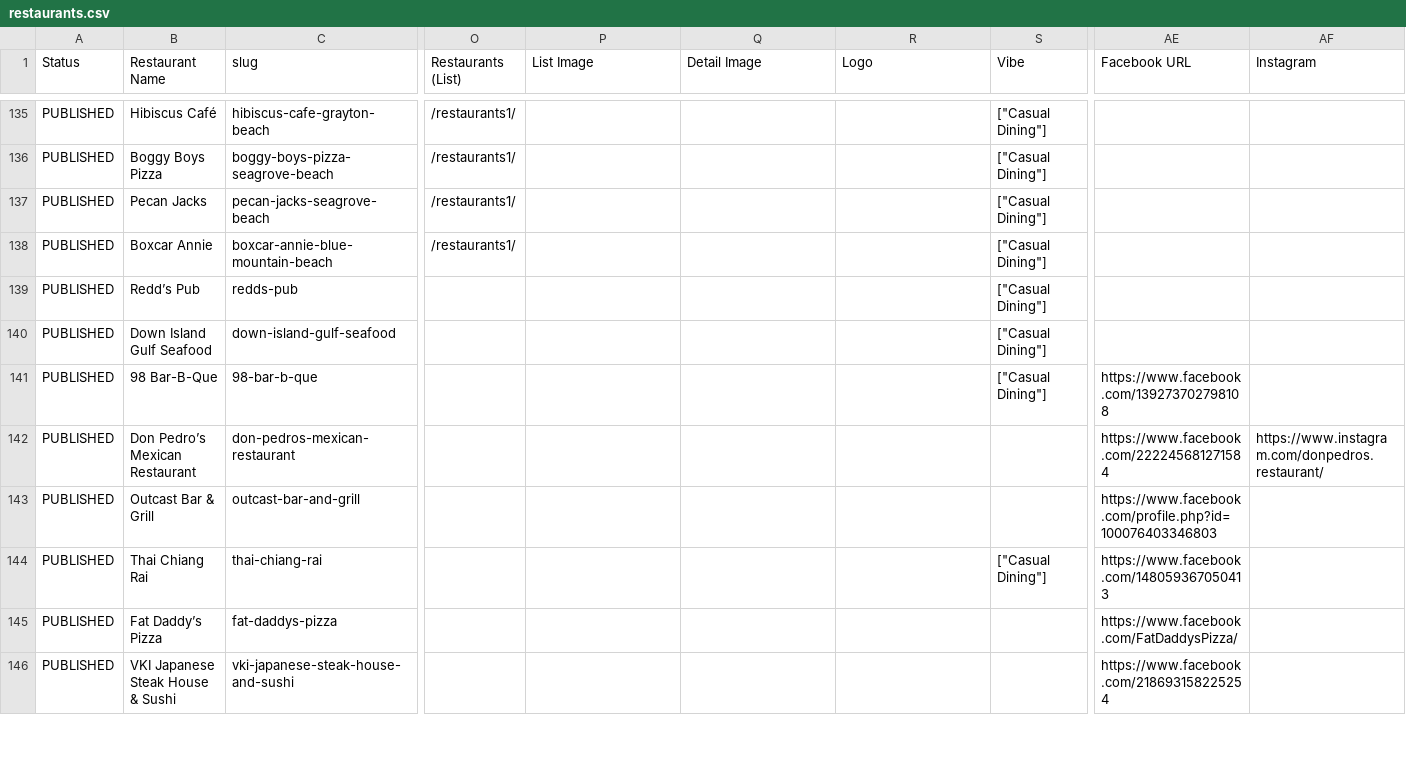
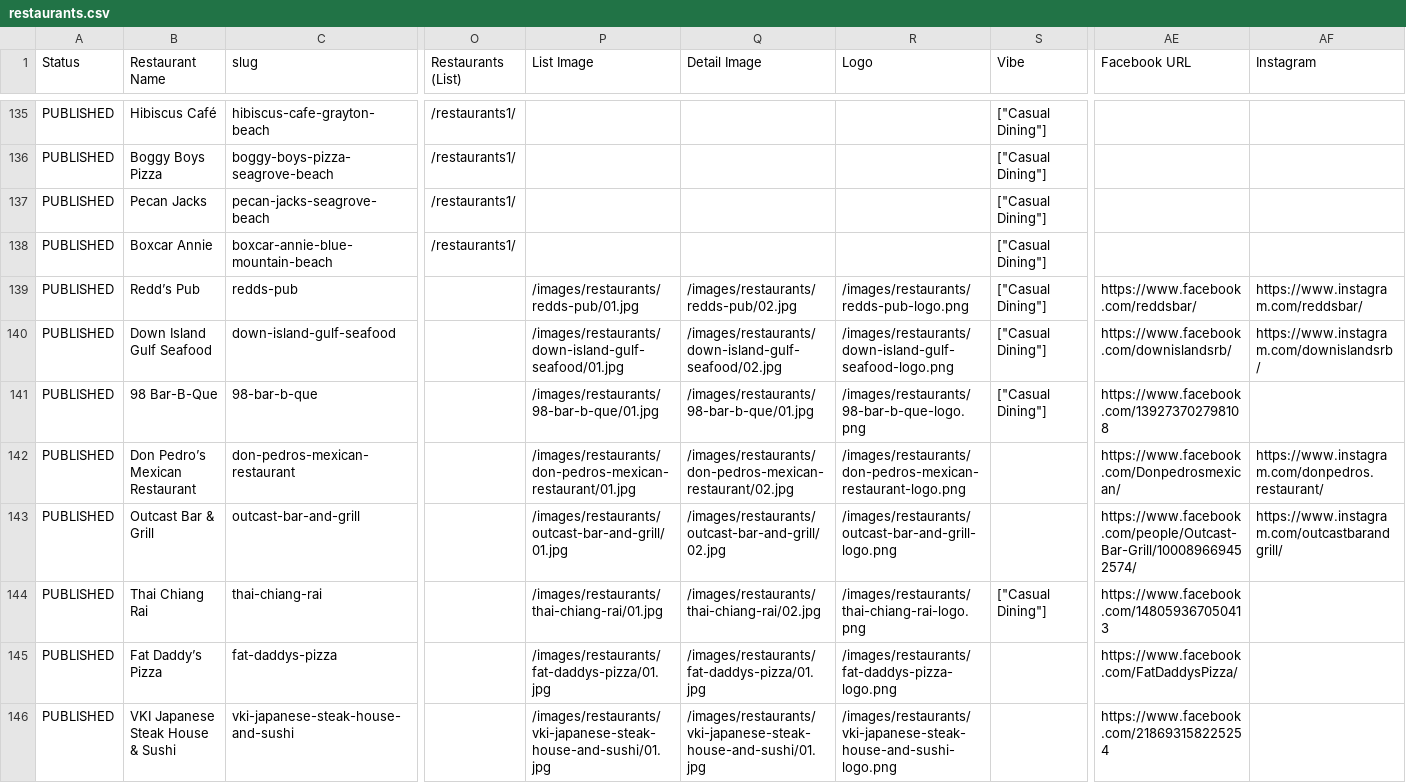
Before and after one commit to marcongit850/eatingon30A, a CSV file: data/restaurants.csv, drawn as a sheet; only a part is shown, gaps mark what is left out; the diff covers the shown part only; the diff names each change by its address in the sheet, - before the commit and + after, or states it on an @@ line.

```diff
--- a/data/restaurants.csv
+++ b/data/restaurants.csv
-P139 (List Image): (empty)
+P139 (List Image): /images/restaurants/redds-pub/01.jpg
-Q139 (Detail Image): (empty)
+Q139 (Detail Image): /images/restaurants/redds-pub/02.jpg
-R139 (Logo): (empty)
+R139 (Logo): /images/restaurants/redds-pub-logo.png
-AE139 (Facebook URL): (empty)
+AE139 (Facebook URL): https://www.facebook.com/reddsbar/
-AF139 (Instagram): (empty)
+AF139 (Instagram): https://www.instagram.com/reddsbar/
-P140 (List Image): (empty)
+P140 (List Image): /images/restaurants/down-island-gulf-seafood/01.jpg
-Q140 (Detail Image): (empty)
+Q140 (Detail Image): /images/restaurants/down-island-gulf-seafood/02.jpg
-R140 (Logo): (empty)
+R140 (Logo): /images/restaurants/down-island-gulf-seafood-logo.png
-AE140 (Facebook URL): (empty)
+AE140 (Facebook URL): https://www.facebook.com/downislandsrb/
-AF140 (Instagram): (empty)
+AF140 (Instagram): https://www.instagram.com/downislandsrb/
-P141 (List Image): (empty)
+P141 (List Image): /images/restaurants/98-bar-b-que/01.jpg
-Q141 (Detail Image): (empty)
+Q141 (Detail Image): /images/restaurants/98-bar-b-que/01.jpg
-R141 (Logo): (empty)
+R141 (Logo): /images/restaurants/98-bar-b-que-logo.png
-P142 (List Image): (empty)
+P142 (List Image): /images/restaurants/don-pedros-mexican-restaurant/01.jpg
-Q142 (Detail Image): (empty)
+Q142 (Detail Image): /images/restaurants/don-pedros-mexican-restaurant/02.jpg
-R142 (Logo): (empty)
+R142 (Logo): /images/restaurants/don-pedros-mexican-restaurant-logo.png
-AE142 (Facebook URL): https://www.facebook.com/222245681271584
+AE142 (Facebook URL): https://www.facebook.com/Donpedrosmexican/
-P143 (List Image): (empty)
+P143 (List Image): /images/restaurants/outcast-bar-and-grill/01.jpg
-Q143 (Detail Image): (empty)
+Q143 (Detail Image): /images/restaurants/outcast-bar-and-grill/02.jpg
-R143 (Logo): (empty)
+R143 (Logo): /images/restaurants/outcast-bar-and-grill-logo.png
-AE143 (Facebook URL): https://www.facebook.com/profile.php?id=100076403346803
+AE143 (Facebook URL): https://www.facebook.com/people/Outcast-Bar-Grill/100089669452574/
-AF143 (Instagram): (empty)
+AF143 (Instagram): https://www.instagram.com/outcastbarandgrill/
-P144 (List Image): (empty)
+P144 (List Image): /images/restaurants/thai-chiang-rai/01.jpg
-Q144 (Detail Image): (empty)
+Q144 (Detail Image): /images/restaurants/thai-chiang-rai/02.jpg
-R144 (Logo): (empty)
+R144 (Logo): /images/restaurants/thai-chiang-rai-logo.png
-P145 (List Image): (empty)
+P145 (List Image): /images/restaurants/fat-daddys-pizza/01.jpg
-Q145 (Detail Image): (empty)
+Q145 (Detail Image): /images/restaurants/fat-daddys-pizza/01.jpg
-R145 (Logo): (empty)
+R145 (Logo): /images/restaurants/fat-daddys-pizza-logo.png
-P146 (List Image): (empty)
+P146 (List Image): /images/restaurants/vki-japanese-steak-house-and-sushi/01.jpg
-Q146 (Detail Image): (empty)
+Q146 (Detail Image): /images/restaurants/vki-japanese-steak-house-and-sushi/01.jpg
-R146 (Logo): (empty)
+R146 (Logo): /images/restaurants/vki-japanese-steak-house-and-sushi-logo.png
```
Also changed, not shown: 12 edited cells elsewhere in this file, 52 other files.
